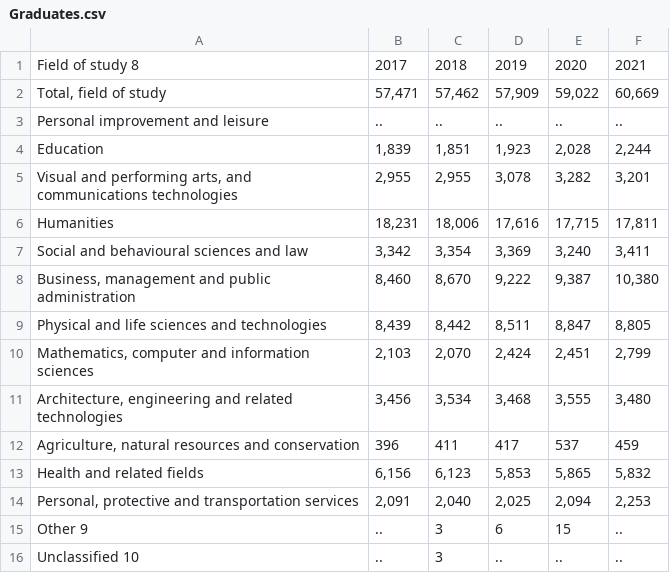
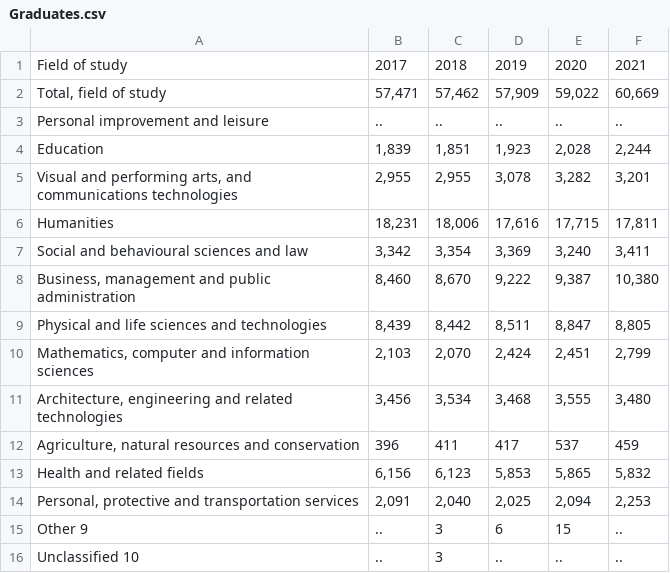
Before and after one commit to Kube-slide/Ai_Accelerator_T19, a CSV file: AI_project/pythonProject/Data/Graduates.csv, drawn as a sheet.

```diff
--- a/AI_project/pythonProject/Data/Graduates.csv
+++ b/AI_project/pythonProject/Data/Graduates.csv
@@ -1,2 +1,2 @@
-Field of study 8,2017,2018,2019,2020,2021
+Field of study,2017,2018,2019,2020,2021
 "Total, field of study","57,471","57,462","57,909","59,022","60,669"
```
Also changed, not shown: AI_project/pythonProject/Data/Enrollment.csv, 1 other file.
